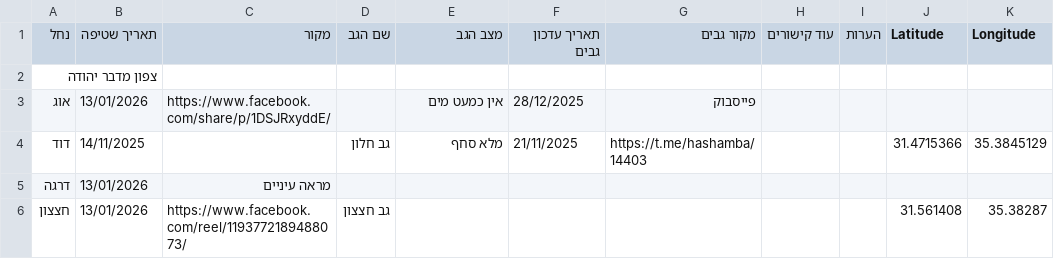
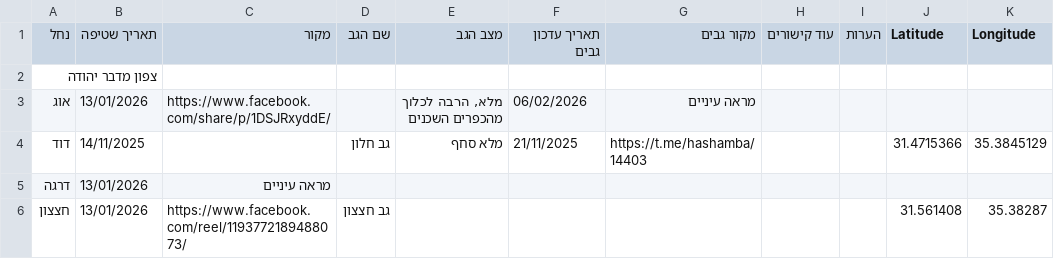
Before and after one commit to zstadler/IHMGeoJSONWaterholes, a TSV file: floods.tsv, drawn as a sheet; only a part is shown.

```diff
--- a/floods.tsv
+++ b/floods.tsv
@@ -2,3 +2,3 @@
 צפון מדבר יהודה										
-אוג	13/01/2026	https://www.facebook.com/share/p/1DSJRxyddE/		אין כמעט מים	28/12/2025	פייסבוק				
+אוג	13/01/2026	https://www.facebook.com/share/p/1DSJRxyddE/		מלא, הרבה לכלוך מהכפרים השכנים	06/02/2026	מראה עיניים				
 דוד	14/11/2025		גב חלון	מלא סחף	21/11/2025	https://t.me/hashamba/14403			31.4715366	35.3845129
```
